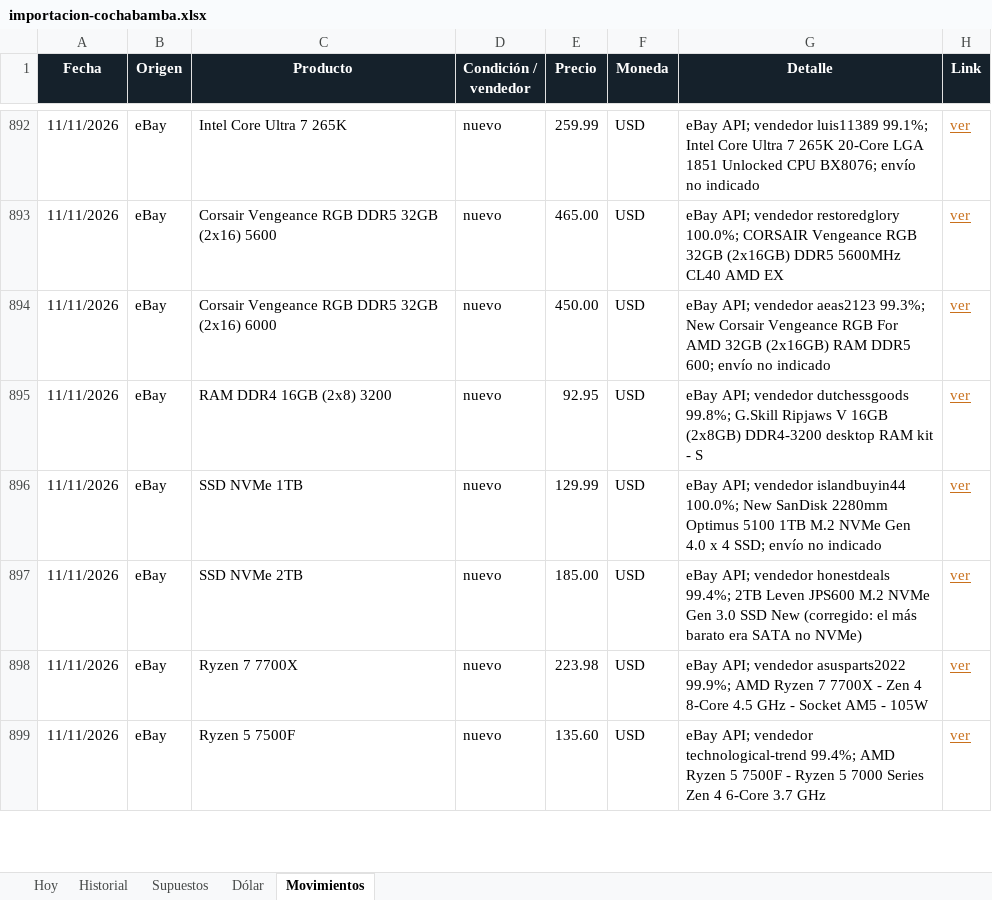
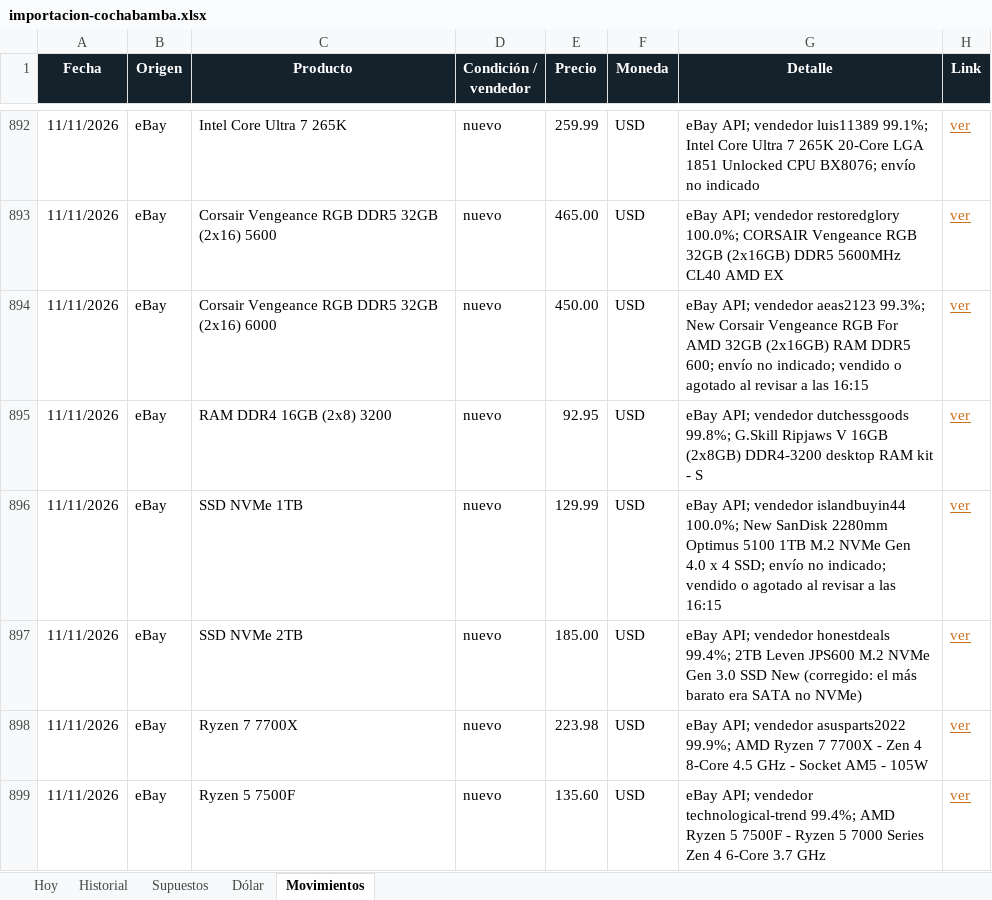
Before and after one commit to Santi491/Claude-, an Excel workbook: importacion-cochabamba.xlsx, sheet Movimientos, drawn as a sheet; only a part is shown, gaps mark what is left out; values as stored, in another font and other column widths than the file's, no borders; table styles not drawn; the diff covers the shown part only; the diff names each change by its address in the sheet, - before the commit and + after, or states it on an @@ line.

```diff
--- a/importacion-cochabamba.xlsx (sheet Movimientos)
+++ b/importacion-cochabamba.xlsx (sheet Movimientos)
-G894 (Detalle): …envío no indicado
+G894 (Detalle): …envío no indicado; vendido o agotado al revisar a las 16:15
-G896 (Detalle): …envío no indicado
+G896 (Detalle): …envío no indicado; vendido o agotado al revisar a las 16:15
```
Also changed, not shown: 4 added rows and 2 edited cells elsewhere in this sheet, sheet Hoy, sheet Historial, 16 other files.
